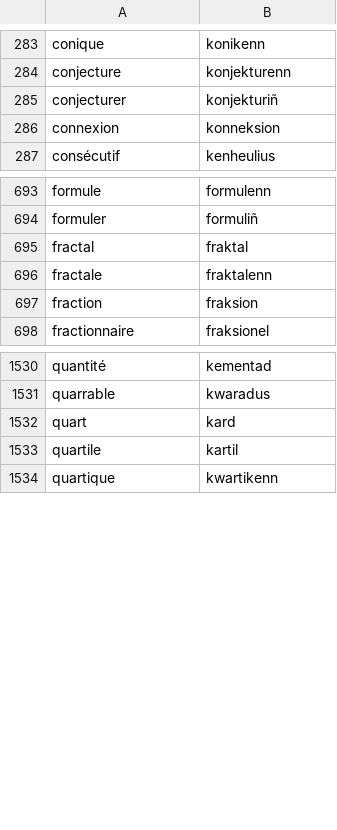
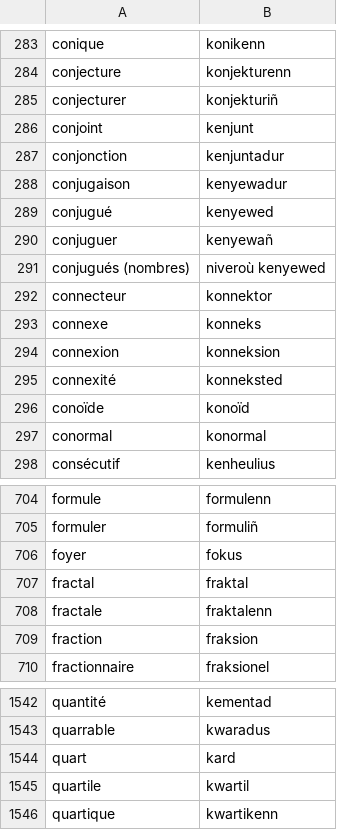
Before and after one commit to Envel-Pichon/Geriaoueg-ar-matematikou-Jean-Marot, a CSV file: Moteur_Recherche_lexique/Geriaoueg_Jean_Marot.csv, drawn as a sheet; only a part is shown, gaps mark what is left out.

Commit message:
Suppression du doublon des csv.
Remplacement du csv dans le dossier du moteur de recherche par le csv source, plus à jour.

```diff
--- a/Moteur_Recherche_lexique/Geriaoueg_Jean_Marot.csv
+++ b/Moteur_Recherche_lexique/Geriaoueg_Jean_Marot.csv
@@ -285,3 +285,14 @@ conjecture,konjekturenn
 conjecturer,konjekturiñ
+conjoint,kenjunt
+conjonction,kenjuntadur
+conjugaison,kenyewadur
+conjugué,kenyewed
+conjuguer,kenyewañ
+conjugués (nombres),niveroù kenyewed
+connecteur,konnektor
+connexe,konneks
 connexion,konneksion
+connexité,konneksted
+conoïde,konoïd
+conormal,konormal
 consécutif,kenheulius
@@ -694,2 +705,3 @@ formule,formulenn
 formuler,formuliñ
+foyer,fokus
 fractal,fraktal
@@ -1532,3 +1544,3 @@ quarrable,kwaradus
 quart,kard
-quartile,kartil
+quartile,kwartil
 quartique,kwartikenn
```
Also changed, not shown: 1 other file.
